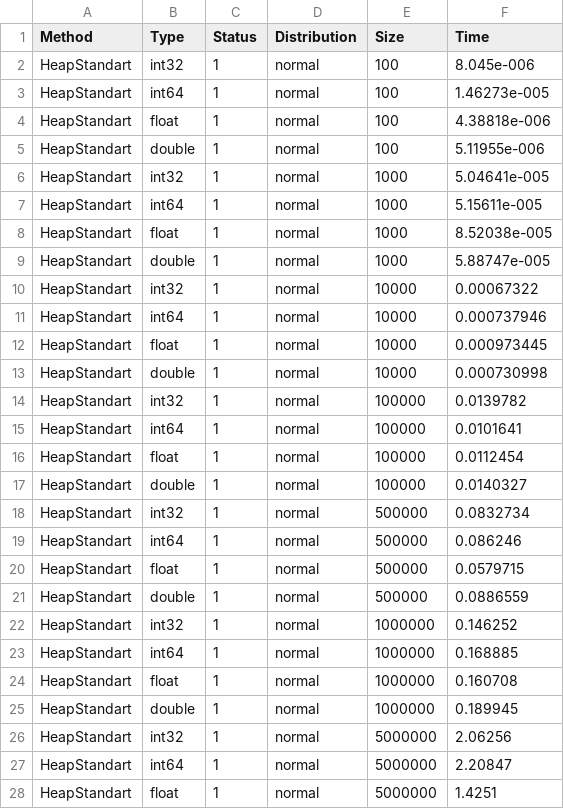
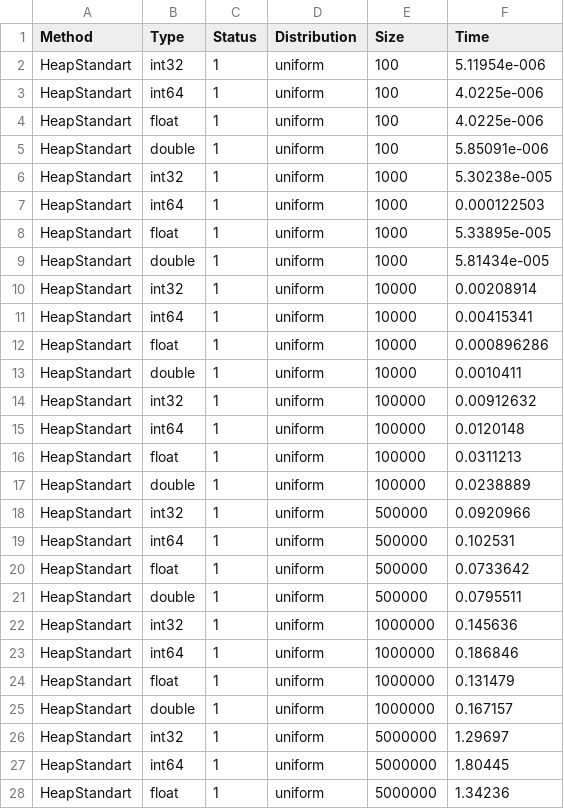
Before and after one commit to SemyonBevzuk/SortLab, a CSV file: experiments/HeapStandart/run.csv, drawn as a sheet; only a part is shown; the diff covers the shown part only.

```diff
--- a/experiments/HeapStandart/run.csv
+++ b/experiments/HeapStandart/run.csv
@@ -1,28 +1,28 @@
 Method,Type,Status,Distribution,Size,Time
-HeapStandart,int32,1,normal,100,8.045e-006
-HeapStandart,int64,1,normal,100,1.46273e-005
-HeapStandart,float,1,normal,100,4.38818e-006
-HeapStandart,double,1,normal,100,5.11955e-006
-HeapStandart,int32,1,normal,1000,5.04641e-005
-HeapStandart,int64,1,normal,1000,5.15611e-005
-HeapStandart,float,1,normal,1000,8.52038e-005
-HeapStandart,double,1,normal,1000,5.88747e-005
-HeapStandart,int32,1,normal,10000,0.00067322
-HeapStandart,int64,1,normal,10000,0.000737946
-HeapStandart,float,1,normal,10000,0.000973445
-HeapStandart,double,1,normal,10000,0.000730998
-HeapStandart,int32,1,normal,100000,0.0139782
-HeapStandart,int64,1,normal,100000,0.0101641
-HeapStandart,float,1,normal,100000,0.0112454
-HeapStandart,double,1,normal,100000,0.0140327
-HeapStandart,int32,1,normal,500000,0.0832734
-HeapStandart,int64,1,normal,500000,0.086246
-HeapStandart,float,1,normal,500000,0.0579715
-HeapStandart,double,1,normal,500000,0.0886559
-HeapStandart,int32,1,normal,1000000,0.146252
-HeapStandart,int64,1,normal,1000000,0.168885
-HeapStandart,float,1,normal,1000000,0.160708
-HeapStandart,double,1,normal,1000000,0.189945
-HeapStandart,int32,1,normal,5000000,2.06256
-HeapStandart,int64,1,normal,5000000,2.20847
-HeapStandart,float,1,normal,5000000,1.4251
+HeapStandart,int32,1,uniform,100,5.11954e-006
+HeapStandart,int64,1,uniform,100,4.0225e-006
+HeapStandart,float,1,uniform,100,4.0225e-006
+HeapStandart,double,1,uniform,100,5.85091e-006
+HeapStandart,int32,1,uniform,1000,5.30238e-005
+HeapStandart,int64,1,uniform,1000,0.000122503
+HeapStandart,float,1,uniform,1000,5.33895e-005
+HeapStandart,double,1,uniform,1000,5.81434e-005
+HeapStandart,int32,1,uniform,10000,0.00208914
+HeapStandart,int64,1,uniform,10000,0.00415341
+HeapStandart,float,1,uniform,10000,0.000896286
+HeapStandart,double,1,uniform,10000,0.0010411
+HeapStandart,int32,1,uniform,100000,0.00912632
+HeapStandart,int64,1,uniform,100000,0.0120148
+HeapStandart,float,1,uniform,100000,0.0311213
+HeapStandart,double,1,uniform,100000,0.0238889
+HeapStandart,int32,1,uniform,500000,0.0920966
+HeapStandart,int64,1,uniform,500000,0.102531
+HeapStandart,float,1,uniform,500000,0.0733642
+HeapStandart,double,1,uniform,500000,0.0795511
+HeapStandart,int32,1,uniform,1000000,0.145636
+HeapStandart,int64,1,uniform,1000000,0.186846
+HeapStandart,float,1,uniform,1000000,0.131479
+HeapStandart,double,1,uniform,1000000,0.167157
+HeapStandart,int32,1,uniform,5000000,1.29697
+HeapStandart,int64,1,uniform,5000000,1.80445
+HeapStandart,float,1,uniform,5000000,1.34236
```
Also changed, not shown: 10 edited cells elsewhere in this file, experiments/BucketInsertion/run.csv, experiments/Heap/run.csv, 21 other files.
